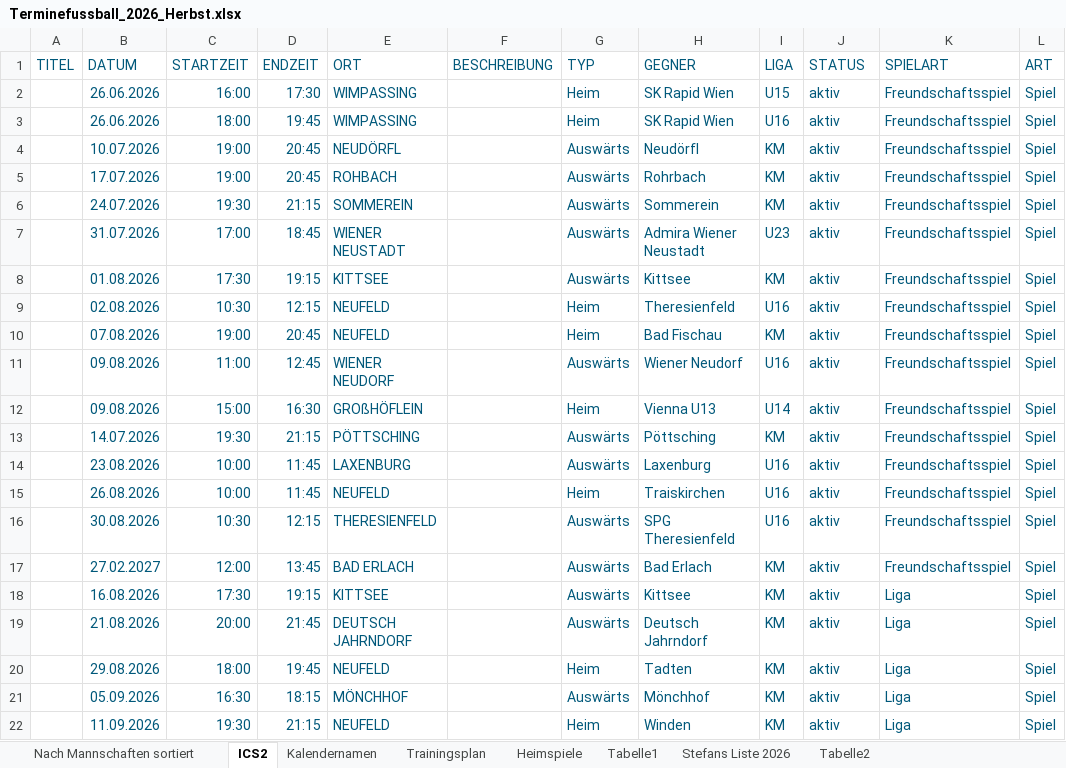
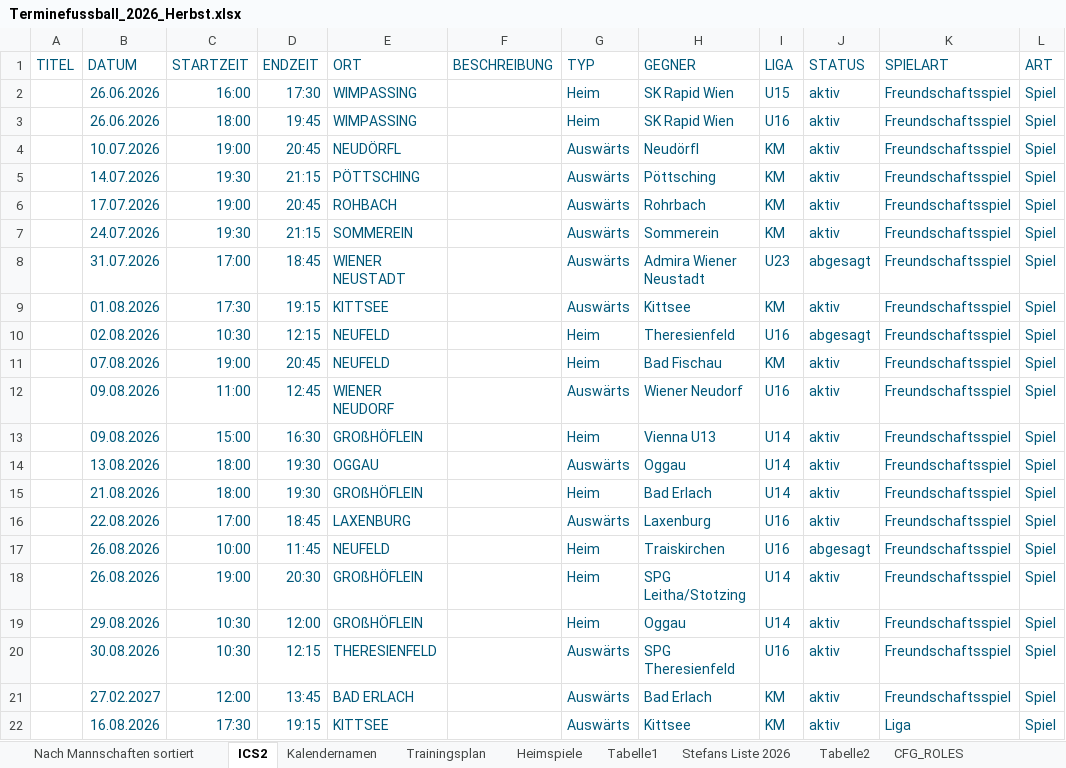
Before and after one commit to dtb-asv/asv-neufeld, an Excel workbook: Excel2/Terminefussball_2026_Herbst.xlsx, sheet ICS2, drawn as a sheet; only a part is shown; the shorter side is filled out with more unchanged rows; values as stored, in another font and other column widths than the file's, no borders; addresses are those after the commit; the diff names each change by its address in the sheet, - before the commit and + after, or states it on an @@ line.

```diff
--- a/Excel2/Terminefussball_2026_Herbst.xlsx (sheet ICS2)
+++ b/Excel2/Terminefussball_2026_Herbst.xlsx (sheet ICS2)
+sheet tab: CFG_ROLES
@@ row 13 moved to row 5: 14.07.2026 @@
-J8 (STATUS): aktiv
+J8 (STATUS): abgesagt
-J10 (STATUS): aktiv
+J10 (STATUS): abgesagt
+row 14:  | 13.08.2026 | 18:00 | 19:30 | OGGAU |  | Auswärts | Oggau | U14 | aktiv | Freundschaftsspiel | Spiel
+row 15:  | 21.08.2026 | 18:00 | 19:30 | GROßHÖFLEIN |  | Heim | Bad Erlach | U14 | aktiv | Freundschaftsspiel | Spiel
-B16 (DATUM): 23.08.2026
+B16 (DATUM): 22.08.2026
-C16 (STARTZEIT): 10:00
+C16 (STARTZEIT): 17:00
-D16 (ENDZEIT): 11:45
+D16 (ENDZEIT): 18:45
-J17 (STATUS): aktiv
+J17 (STATUS): abgesagt
+row 18:  | 26.08.2026 | 19:00 | 20:30 | GROßHÖFLEIN |  | Heim | SPG Leitha/Stotzing | U14 | aktiv | Freundschaftsspiel | Spiel
+row 19:  | 29.08.2026 | 10:30 | 12:00 | GROßHÖFLEIN |  | Heim | Oggau | U14 | aktiv | Freundschaftsspiel | Spiel
```
Also changed, not shown: sheet Nach Mannschaften sortiert, sheet Heimspiele, other sheet tabs, formulas that keep their value, hidden cells, 9 other files.
